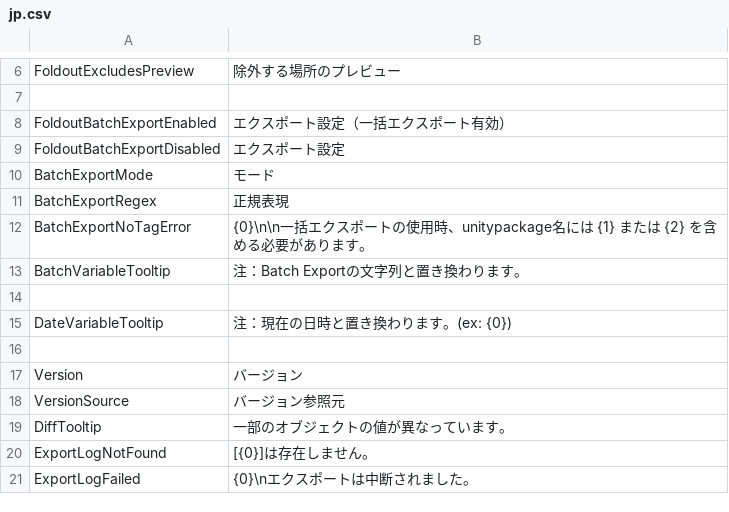
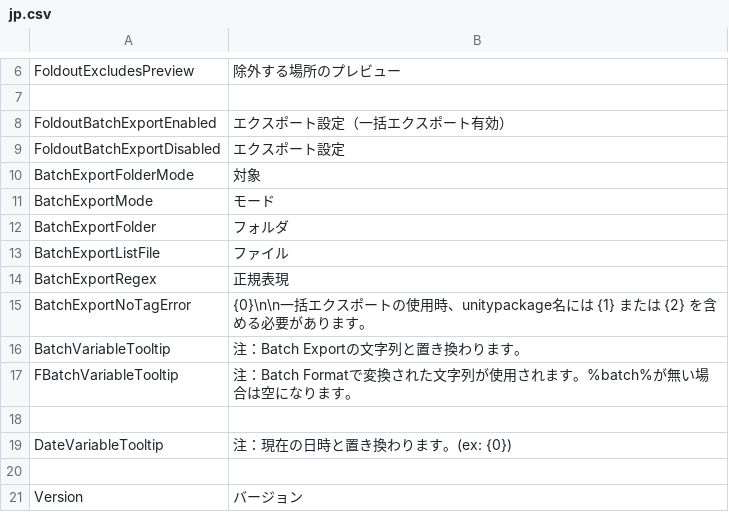
Before and after one commit to SleetCat123/MizoresUnityPackageExporter, a CSV file: Assets/Mizore_Nekoyanagi/Util/MizoresPackageExporter/Texts/Resources/MizoresPackageExporter/jp.csv, drawn as a sheet; only a part is shown, gaps mark what is left out; the shorter side is filled out with more unchanged rows; the diff names each change by its address in the sheet, - before the commit and + after, or states it on an @@ line.

Commit message:
BatchExportのFolderモードでファイル名を対象にできるように

```diff
--- a/Assets/Mizore_Nekoyanagi/Util/MizoresPackageExporter/Texts/Resources/MizoresPackageExporter/jp.csv
+++ b/Assets/Mizore_Nekoyanagi/Util/MizoresPackageExporter/Texts/Resources/MizoresPackageExporter/jp.csv
+row 10: BatchExportFolderMode | 対象
+row 12: BatchExportFolder | フォルダ
+row 13: BatchExportListFile | ファイル
+row 17: FBatchVariableTooltip | 注：Batch Formatで変換された文字列が使用されます。%batch%が無い場合は空になります。
```
Also changed, not shown: Assets/Mizore_Nekoyanagi/Util/MizoresPackageExporter/Texts/Resources/MizoresPackageExporter/en.csv, 4 other files.
